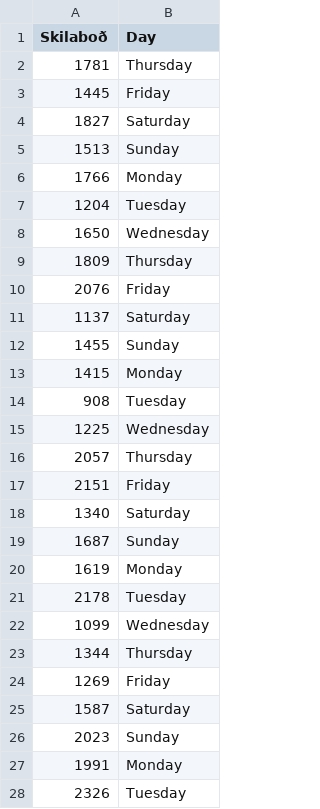
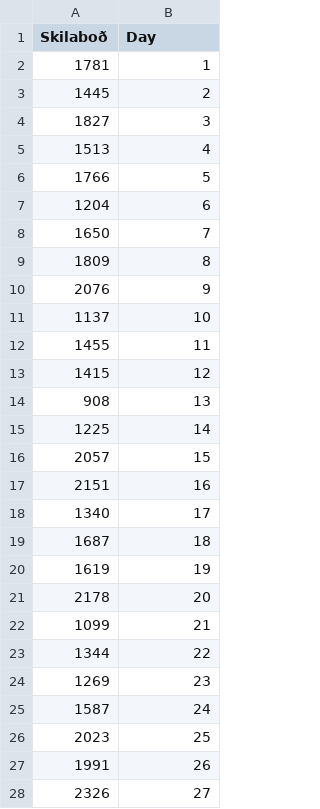
Before and after one commit to Bjarturl/Poggers-2021, a CSV file: backend/data/2016/fjöldi_skilaboða_eftir_degi.csv, drawn as a sheet; only a part is shown; the diff covers the shown part only.

```diff
--- a/backend/data/2016/fjöldi_skilaboða_eftir_degi.csv
+++ b/backend/data/2016/fjöldi_skilaboða_eftir_degi.csv
@@ -1,28 +1,28 @@
 Skilaboð,Day
-1781,Thursday
-1445,Friday
-1827,Saturday
-1513,Sunday
-1766,Monday
-1204,Tuesday
-1650,Wednesday
-1809,Thursday
-2076,Friday
-1137,Saturday
-1455,Sunday
-1415,Monday
-908,Tuesday
-1225,Wednesday
-2057,Thursday
-2151,Friday
-1340,Saturday
-1687,Sunday
-1619,Monday
-2178,Tuesday
-1099,Wednesday
-1344,Thursday
-1269,Friday
-1587,Saturday
-2023,Sunday
-1991,Monday
-2326,Tuesday
+1781,1
+1445,2
+1827,3
+1513,4
+1766,5
+1204,6
+1650,7
+1809,8
+2076,9
+1137,10
+1455,11
+1415,12
+908,13
+1225,14
+2057,15
+2151,16
+1340,17
+1687,18
+1619,19
+2178,20
+1099,21
+1344,22
+1269,23
+1587,24
+2023,25
+1991,26
+2326,27
```
Also changed, not shown: 4 edited cells elsewhere in this file, backend/data/2017/fjöldi_skilaboða_eftir_degi.csv, backend/data/2018/fjöldi_skilaboða_eftir_degi.csv, 23 other files.
